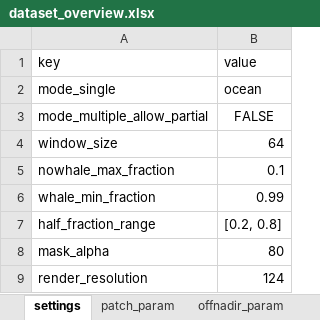
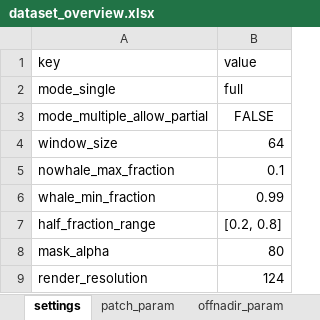
Before and after one commit to ESA-PhiLab/AI-Based-Tip-and-Cue, an Excel workbook: dataset/create_dataset/dataset_overview.xlsx, sheet settings, drawn as a sheet; values as stored, in another font and other column widths than the file's, no borders; the diff names each change by its address in the sheet, - before the commit and + after, or states it on an @@ line.

```diff
--- a/dataset/create_dataset/dataset_overview.xlsx (sheet settings)
+++ b/dataset/create_dataset/dataset_overview.xlsx (sheet settings)
-B2: ocean
+B2: full
```
Also changed, not shown: sheet patch_param, sheet annotations, sheet offnadir_param, 6 other files.
